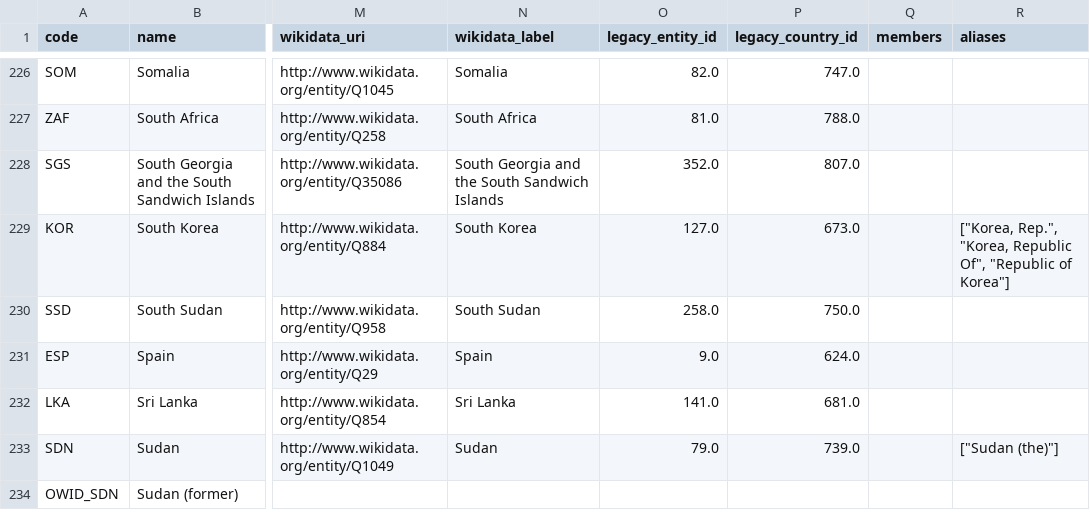
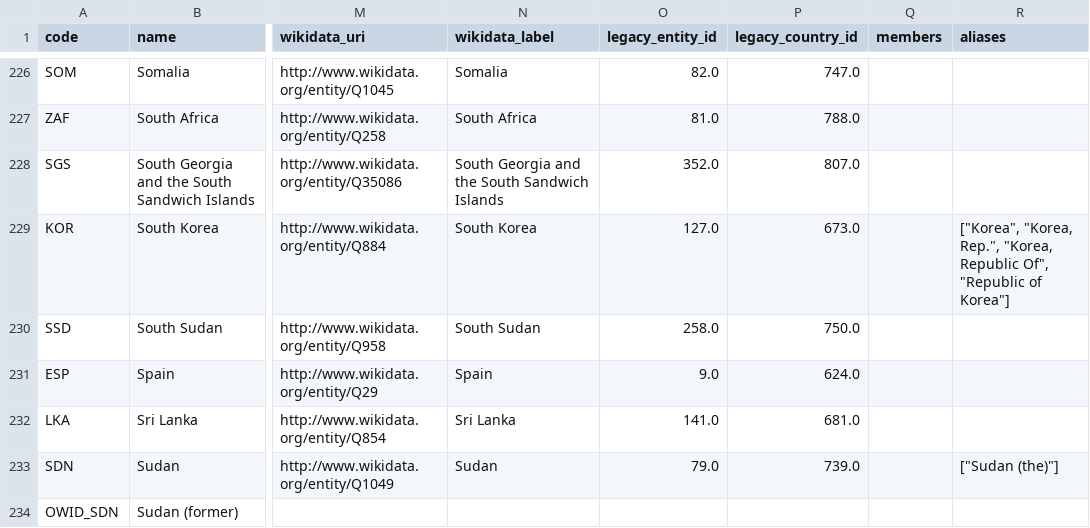
Before and after one commit to owid/etl, a CSV file: data/garden/reference/countries_regions.csv, drawn as a sheet; only a part is shown, gaps mark what is left out; the diff names each change by its address in the sheet, - before the commit and + after, or states it on an @@ line.

Commit message:
enhance(regions): new alias

```diff
--- a/data/garden/reference/countries_regions.csv
+++ b/data/garden/reference/countries_regions.csv
-R229 (aliases): ["Korea, Rep.", "Korea,…
+R229 (aliases): ["Korea", "Korea, Rep.", "Korea,…
```
Also changed, not shown: 2 other files.
